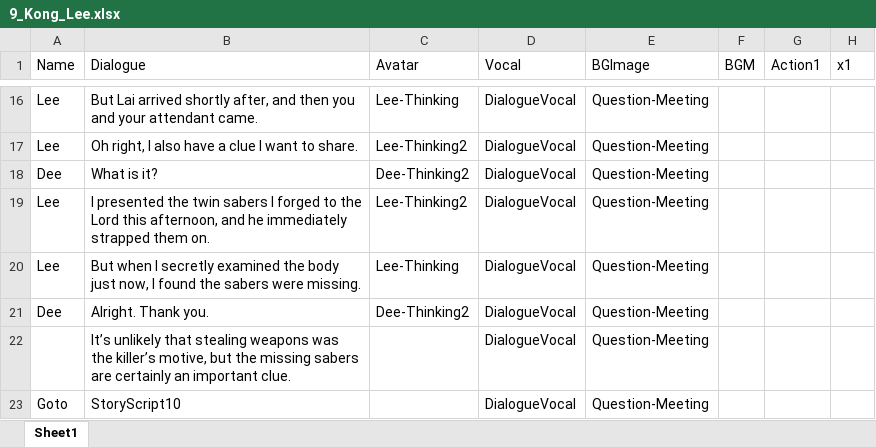
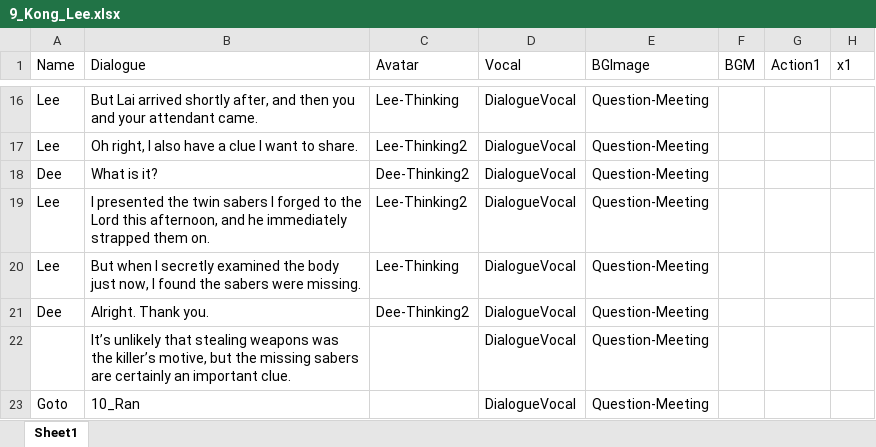
Before and after one commit to Qi8908/AVGGame, an Excel workbook: Assets/StreamingAssets/9_Kong_Lee.xlsx, sheet Sheet1, drawn as a sheet; only a part is shown, gaps mark what is left out; values as stored, in another font and other column widths than the file's, no borders; the diff names each change by its address in the sheet, - before the commit and + after, or states it on an @@ line.

```diff
--- a/Assets/StreamingAssets/9_Kong_Lee.xlsx (sheet Sheet1)
+++ b/Assets/StreamingAssets/9_Kong_Lee.xlsx (sheet Sheet1)
-B23 (Dialogue): StoryScript10
+B23 (Dialogue): 10_Ran
```
Also changed, not shown: Assets/StreamingAssets/10_Ran.xlsx, Assets/StreamingAssets/7_Chen_Quan.xlsx, 34 other files.
